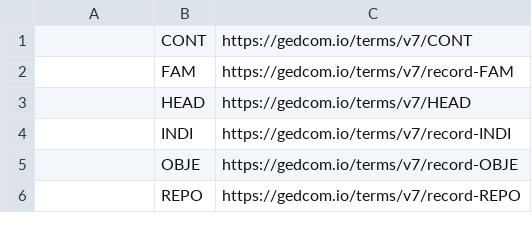
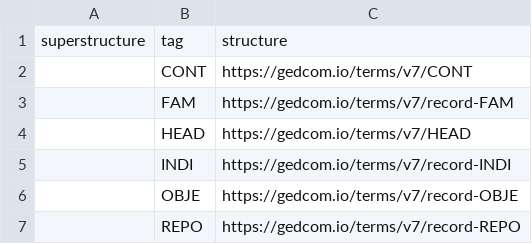
Before and after one commit to FamilySearch/GEDCOM, a TSV file: extracted-files/substructures.tsv, drawn as a sheet; only a part is shown.

```diff
--- a/extracted-files/substructures.tsv
+++ b/extracted-files/substructures.tsv
@@ -1 +1,2 @@
+superstructure	tag	structure
 	CONT	https://gedcom.io/terms/v7/CONT
```
Also changed, not shown: extracted-files/cardinalities.tsv, extracted-files/enumerations.tsv, 3 other files.
